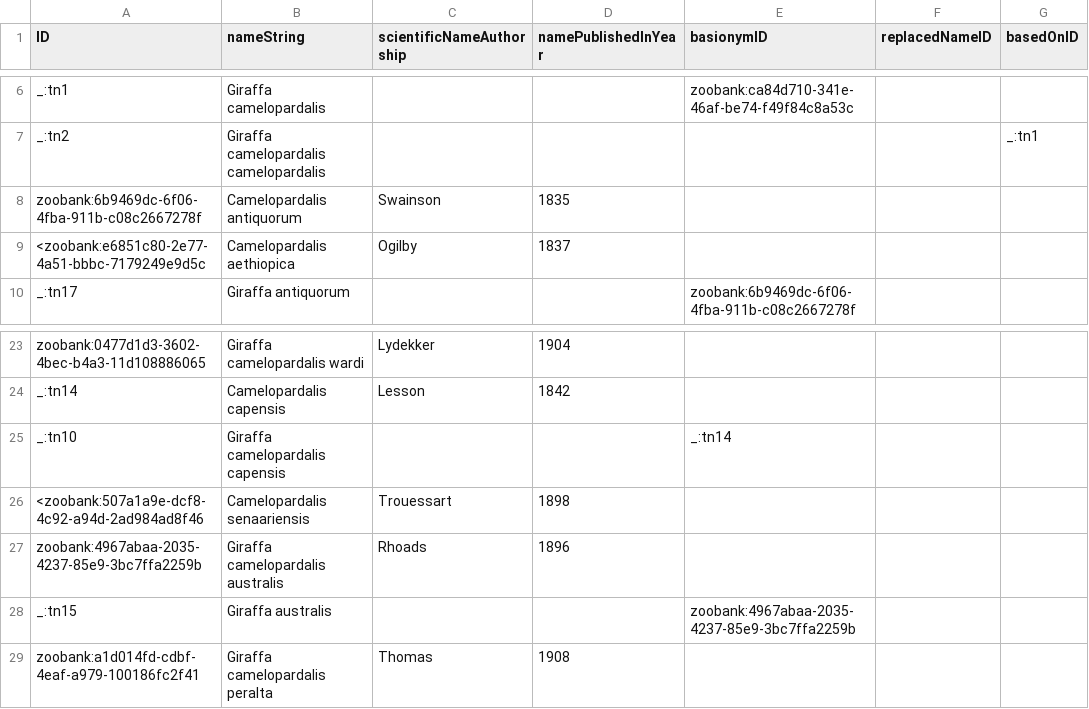
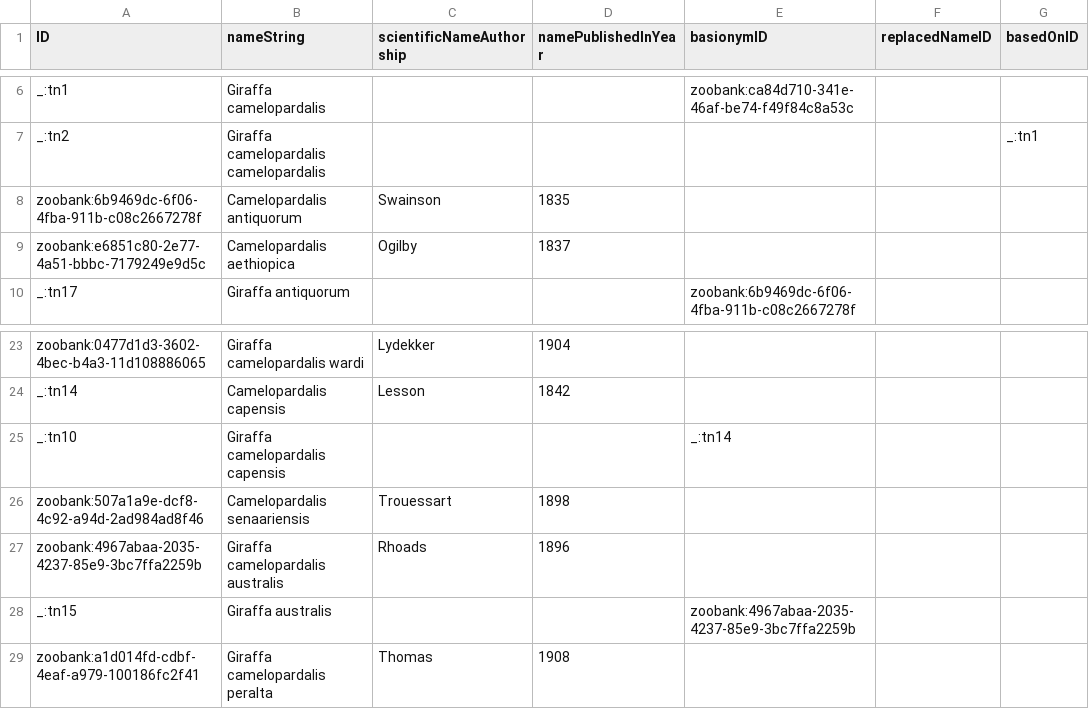
Before and after one commit to tdwg/tcs2, a CSV file: recipes/giraffes/datapackage/TaxonName.csv, drawn as a sheet; only a part is shown, gaps mark what is left out.

```diff
--- a/recipes/giraffes/datapackage/TaxonName.csv
+++ b/recipes/giraffes/datapackage/TaxonName.csv
@@ -8,3 +8,3 @@ _:tn2,Giraffa camelopardalis camelopardalis,,,,,_:tn1
 zoobank:6b9469dc-6f06-4fba-911b-c08c2667278f,Camelopardalis antiquorum,Swainson,1835,,,
-<zoobank:e6851c80-2e77-4a51-bbbc-7179249e9d5c,Camelopardalis aethiopica,Ogilby,1837,,,
+zoobank:e6851c80-2e77-4a51-bbbc-7179249e9d5c,Camelopardalis aethiopica,Ogilby,1837,,,
 _:tn17,Giraffa antiquorum,,,zoobank:6b9469dc-6f06-4fba-911b-c08c2667278f,,
@@ -25,3 +25,3 @@ _:tn14,Camelopardalis capensis,Lesson,1842,,,
 _:tn10,Giraffa camelopardalis capensis,,,_:tn14,,
-<zoobank:507a1a9e-dcf8-4c92-a94d-2ad984ad8f46,Camelopardalis senaariensis,Trouessart,1898,,,
+zoobank:507a1a9e-dcf8-4c92-a94d-2ad984ad8f46,Camelopardalis senaariensis,Trouessart,1898,,,
 zoobank:4967abaa-2035-4237-85e9-3bc7ffa2259b,Giraffa camelopardalis australis,Rhoads,1896,,,
```
Also changed, not shown: recipes/giraffes/datapackage/TaxonConcept.csv, 11 other files.
